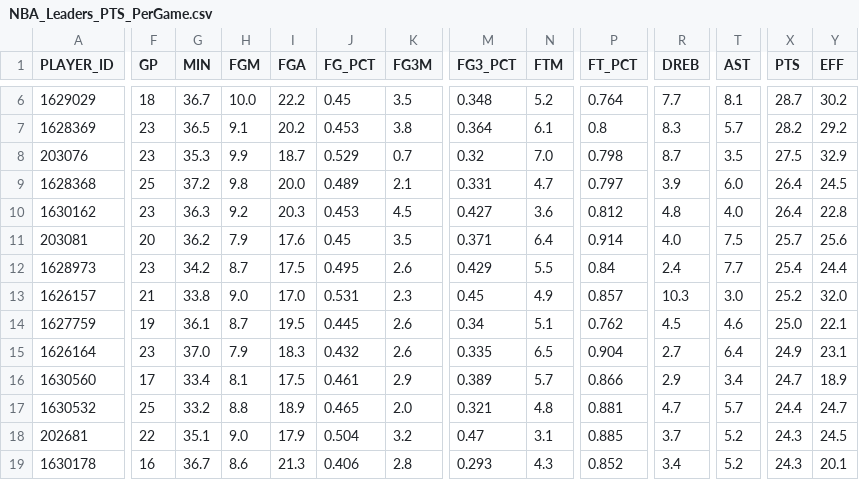
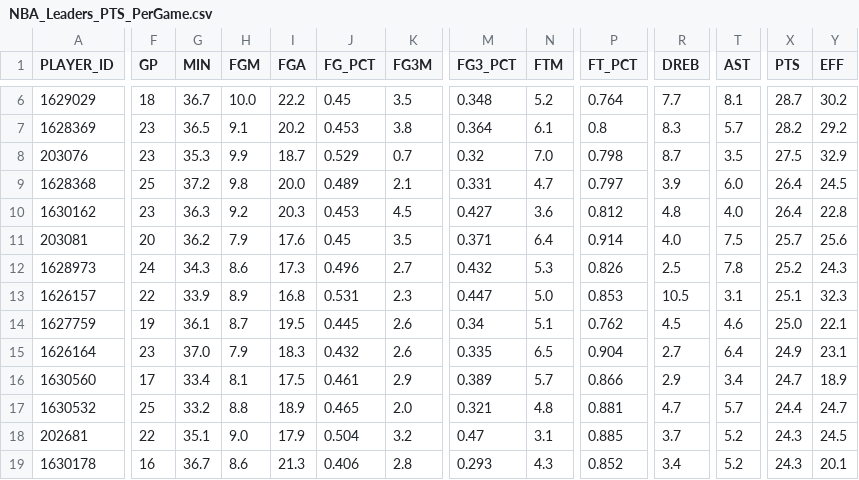
Before and after one commit to penborter/nba-data, a CSV file: data/dynamic/NBA_Leaders_PTS_PerGame.csv, drawn as a sheet; only a part is shown, gaps mark what is left out; the diff covers the shown part only; the diff names each change by its address in the sheet, - before the commit and + after, or states it on an @@ line.

```diff
--- a/data/dynamic/NBA_Leaders_PTS_PerGame.csv
+++ b/data/dynamic/NBA_Leaders_PTS_PerGame.csv
-F12 (GP): 23
+F12 (GP): 24
-G12 (MIN): 34.2
+G12 (MIN): 34.3
-H12 (FGM): 8.7
+H12 (FGM): 8.6
-I12 (FGA): 17.5
+I12 (FGA): 17.3
-J12 (FG_PCT): 0.495
+J12 (FG_PCT): 0.496
-K12 (FG3M): 2.6
+K12 (FG3M): 2.7
-M12 (FG3_PCT): 0.429
+M12 (FG3_PCT): 0.432
-N12 (FTM): 5.5
+N12 (FTM): 5.3
-P12 (FT_PCT): 0.84
+P12 (FT_PCT): 0.826
-R12 (DREB): 2.4
+R12 (DREB): 2.5
-T12 (AST): 7.7
+T12 (AST): 7.8
-X12 (PTS): 25.4
+X12 (PTS): 25.2
-Y12 (EFF): 24.4
+Y12 (EFF): 24.3
-F13 (GP): 21
+F13 (GP): 22
-G13 (MIN): 33.8
+G13 (MIN): 33.9
-H13 (FGM): 9.0
+H13 (FGM): 8.9
-I13 (FGA): 17.0
+I13 (FGA): 16.8
-M13 (FG3_PCT): 0.45
+M13 (FG3_PCT): 0.447
-N13 (FTM): 4.9
+N13 (FTM): 5.0
-P13 (FT_PCT): 0.857
+P13 (FT_PCT): 0.853
-R13 (DREB): 10.3
+R13 (DREB): 10.5
-T13 (AST): 3.0
+T13 (AST): 3.1
-X13 (PTS): 25.2
+X13 (PTS): 25.1
-Y13 (EFF): 32.0
+Y13 (EFF): 32.3
```
Also changed, not shown: 2 added rows, 2 removed rows and 11 edited cells elsewhere in this file, data/dynamic/NBA_Leaders_AST_PerGame.csv, data/dynamic/NBA_Leaders_PTS_Totals.csv, 1 other file.
